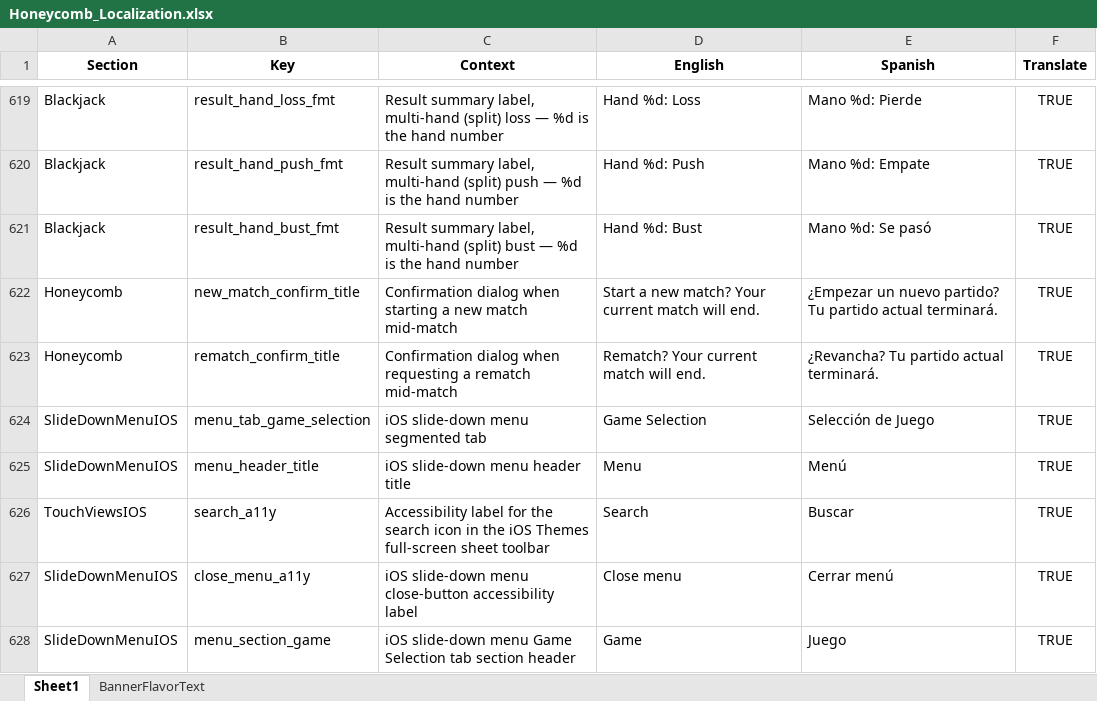
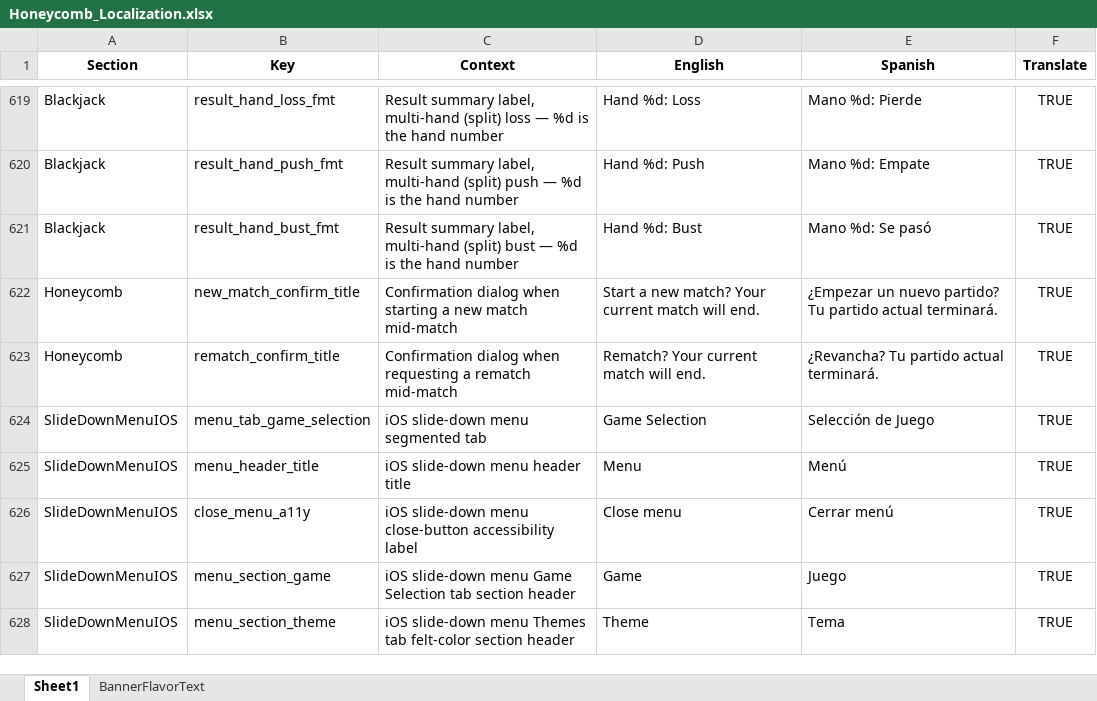
Before and after one commit to ohrealleah-lab/Honeycomb, an Excel workbook: tools/Honeycomb_Localization.xlsx, sheet Sheet1, drawn as a sheet; only a part is shown, gaps mark what is left out; the shorter side is filled out with more unchanged rows; values as stored, in another font and other column widths than the file's, no borders; the diff names each change by its address in the sheet, - before the commit and + after, or states it on an @@ line.

Commit message:
iOS: remove search bar from Themes sheet
The magnifying-glass toolbar button and .searchable Card Back filter
were unrequested UI weight on the Themes sheet. Drop both, and the
now-unused search_a11y localization key with them.

```diff
--- a/tools/Honeycomb_Localization.xlsx (sheet Sheet1)
+++ b/tools/Honeycomb_Localization.xlsx (sheet Sheet1)
-row 626: TouchViewsIOS | search_a11y | Accessibility label for the search icon in the iOS Themes full-screen sheet toolbar | Search | Buscar | TRUE
```
Also changed, not shown: 6 other files.
